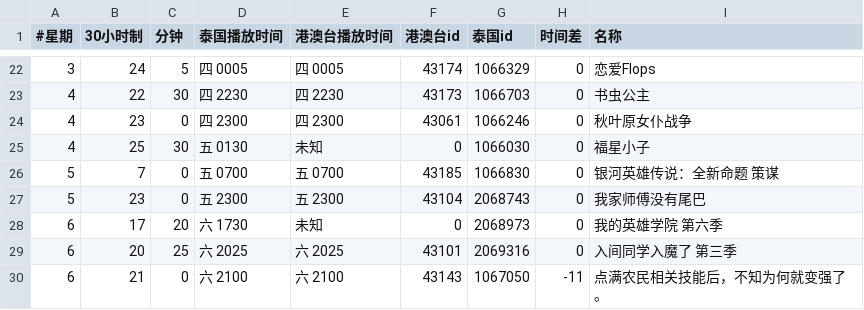
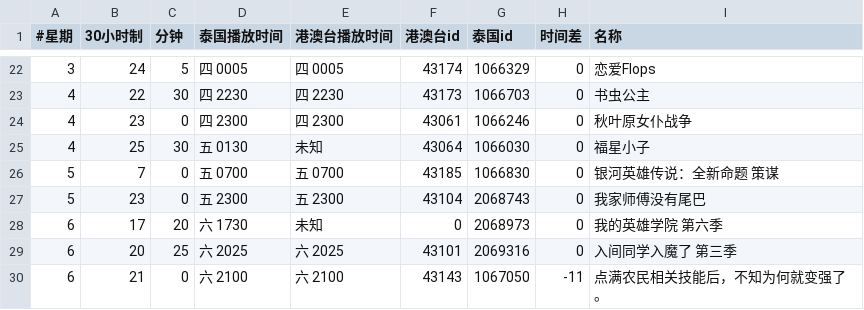
Before and after one commit to david082321/FurrySub, a CSV file: list.csv, drawn as a sheet; only a part is shown, gaps mark what is left out.

Commit message:
Update list.csv

```diff
--- a/list.csv
+++ b/list.csv
@@ -24,3 +24,3 @@
 4,23,0,四 2300,四 2300,43061,1066246,0,秋叶原女仆战争
-4,25,30,五 0130,未知,0,1066030,0,福星小子
+4,25,30,五 0130,未知,43064,1066030,0,福星小子
 5,7,0,五 0700,五 0700,43185,1066830,0,银河英雄传说：全新命题 策谋
```
